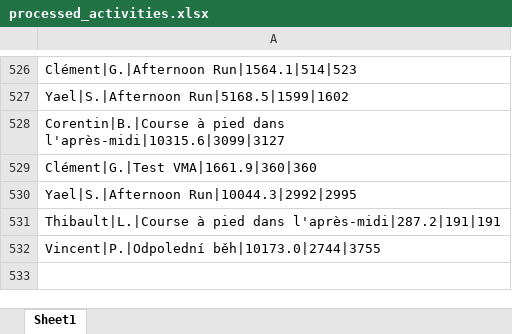
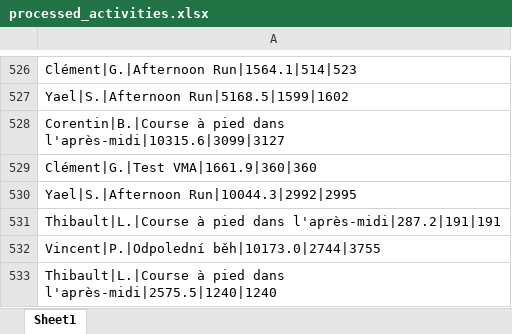
Before and after one commit to theodtl/running_team_vs, an Excel workbook: data/processed_activities.xlsx, sheet Sheet1, drawn as a sheet; only a part is shown, gaps mark what is left out; values as stored, in another font and other column widths than the file's, no borders; the diff names each change by its address in the sheet, - before the commit and + after, or states it on an @@ line.

```diff
--- a/data/processed_activities.xlsx (sheet Sheet1)
+++ b/data/processed_activities.xlsx (sheet Sheet1)
+row 533: Thibault|L.|Course à pied dans l'après-midi|2575.5|1240|1240
```
Also changed, not shown: data/activities_log.xlsx, data/distances.xlsx, 2 other files.
